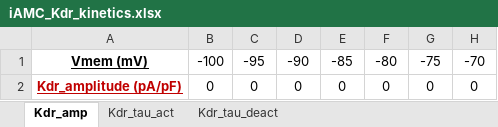
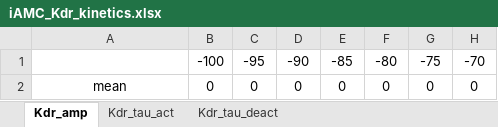
Before and after one commit to Simon-at-Ely/Channel_Kinetics, an Excel workbook: AccessoryOlfactoryBulb/MitralCell/ipython/DelayedRectifierPotassium/iAMC_Kdr_kinetics.xlsx, sheet Kdr_amp, drawn as a sheet; only a part is shown; values as stored, in another font and other column widths than the file's, no borders; the diff names each change by its address in the sheet, - before the commit and + after, or states it on an @@ line.

```diff
--- a/AccessoryOlfactoryBulb/MitralCell/ipython/DelayedRectifierPotassium/iAMC_Kdr_kinetics.xlsx (sheet Kdr_amp)
+++ b/AccessoryOlfactoryBulb/MitralCell/ipython/DelayedRectifierPotassium/iAMC_Kdr_kinetics.xlsx (sheet Kdr_amp)
-A1: Vmem (mV)
+A1: (empty)
-A2: Kdr_amplitude (pA/pF)
+A2: mean
@@ A2 bold: on → off, underline: on → off, text colour: #C00000 → black @@
```
Also changed, not shown: sheet Kdr_tau_act, sheet Kdr_tau_deact, 3 other files.
